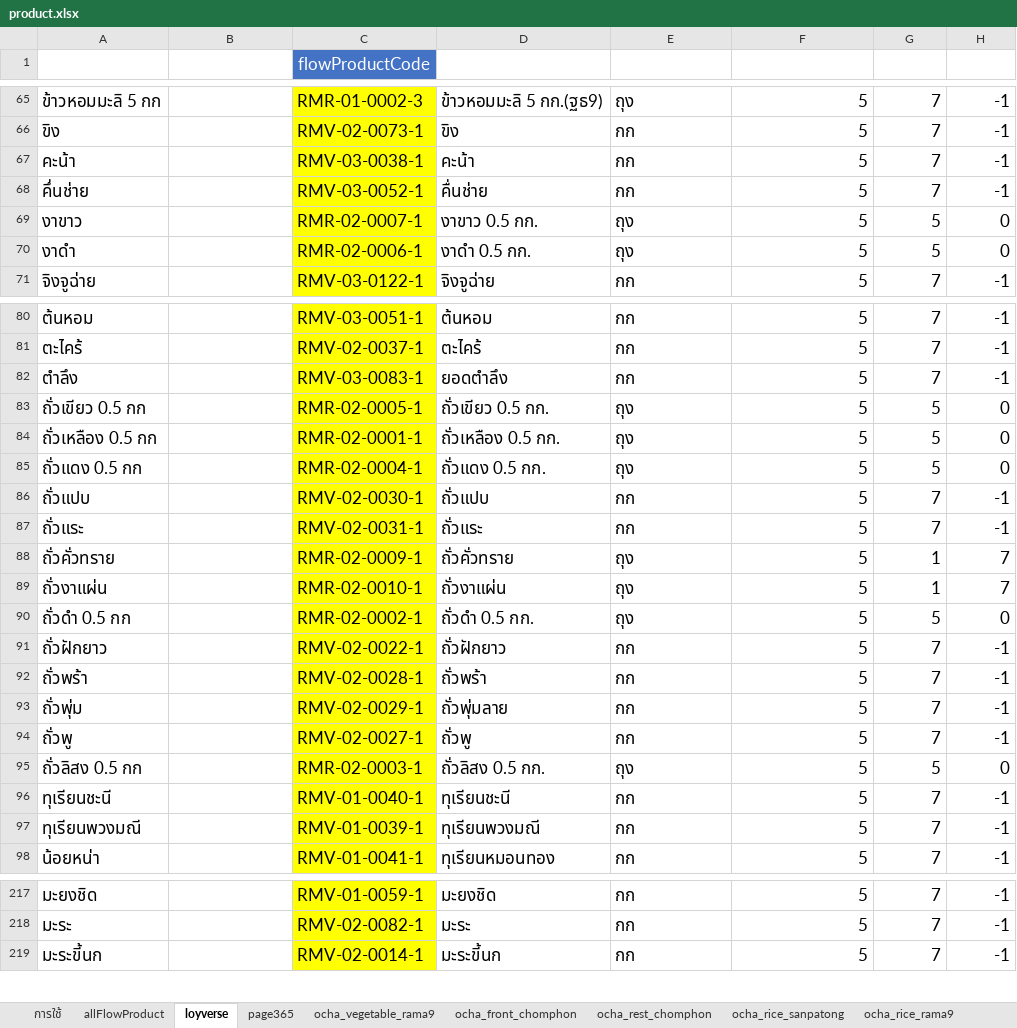
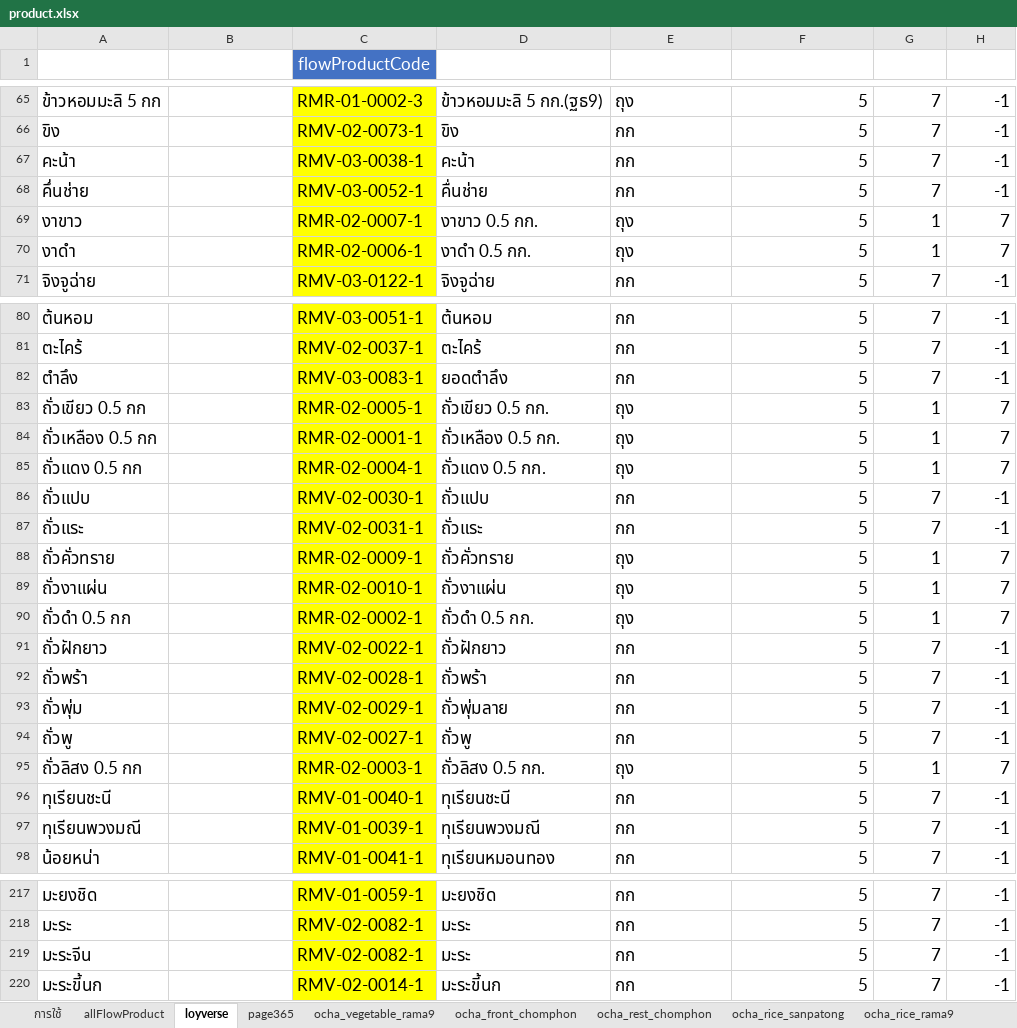
Before and after one commit to yothinn/thamFlowAcc, an Excel workbook: product.xlsx, sheet loyverse, drawn as a sheet; only a part is shown, gaps mark what is left out; values as stored, in another font and other column widths than the file's, no borders; conditional formats and table styles not drawn; the diff names each change by its address in the sheet, - before the commit and + after, or states it on an @@ line.

Commit message:
fix bug loyverse and product

```diff
--- a/product.xlsx (sheet loyverse)
+++ b/product.xlsx (sheet loyverse)
-G69:G70 (vatType): 5
+G69:G70 (vatType): 1
-H69:H70 (vatRate): 0
+H69:H70 (vatRate): 7
-G83:G85 (vatType): 5
+G83:G85 (vatType): 1
-H83:H85 (vatRate): 0
+H83:H85 (vatRate): 7
-G90 (vatType): 5
+G90 (vatType): 1
-H90 (vatRate): 0
+H90 (vatRate): 7
-G95 (vatType): 5
+G95 (vatType): 1
-H95 (vatRate): 0
+H95 (vatRate): 7
+row 219: มะระจีน |  | RMV-02-0082-1 | มะระ | กก | 5 | 7 | -1
```
Also changed, not shown: sheet page365, sheet ocha_rice_rama9, sheet allFlowProduct, hidden cells, 3 other files.
